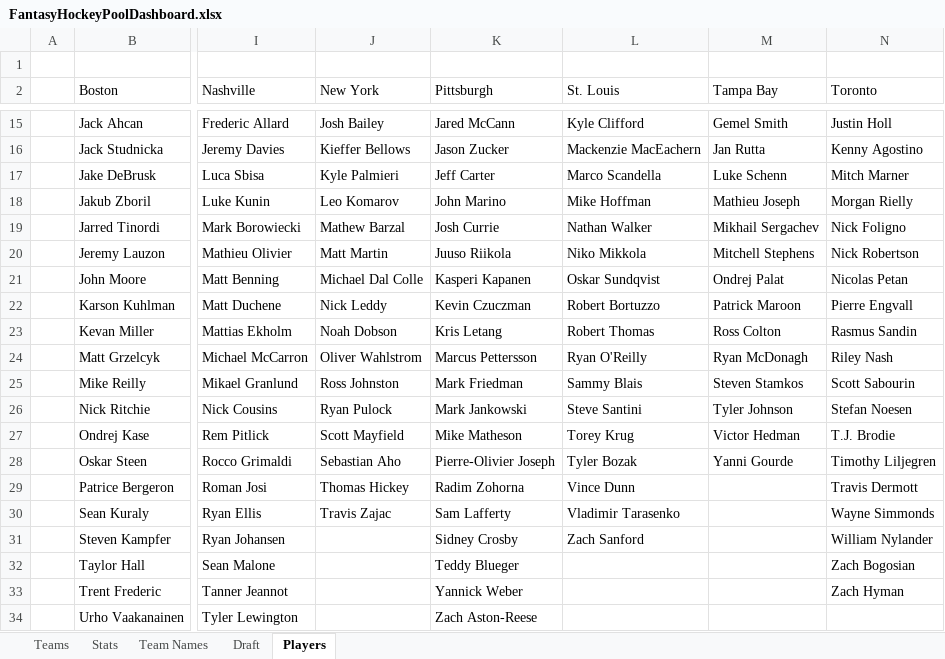
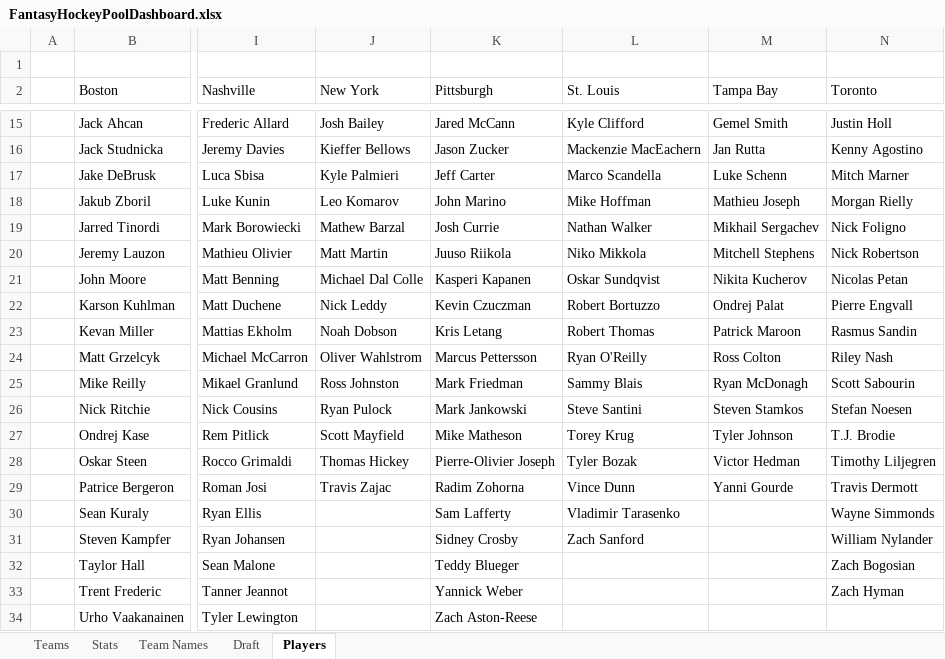
Before and after one commit to JordanFortney/fantasyHockeyPool, an Excel workbook: FantasyHockeyPoolDashboard.xlsx, sheet Players, drawn as a sheet; only a part is shown, gaps mark what is left out; values as stored, in another font and other column widths than the file's, no cell formats; charts and pictures not drawn; the diff names each change by its address in the sheet, - before the commit and + after, or states it on an @@ line.

```diff
--- a/FantasyHockeyPoolDashboard.xlsx (sheet Players)
+++ b/FantasyHockeyPoolDashboard.xlsx (sheet Players)
-M21 (Tampa Bay): Ondrej Palat
+M21 (Tampa Bay): Nikita Kucherov
-M22 (Tampa Bay): Patrick Maroon
+M22 (Tampa Bay): Ondrej Palat
-M23 (Tampa Bay): Ross Colton
+M23 (Tampa Bay): Patrick Maroon
-M24 (Tampa Bay): Ryan McDonagh
+M24 (Tampa Bay): Ross Colton
-M25 (Tampa Bay): Steven Stamkos
+M25 (Tampa Bay): Ryan McDonagh
-M26 (Tampa Bay): Tyler Johnson
+M26 (Tampa Bay): Steven Stamkos
-M27 (Tampa Bay): Victor Hedman
+M27 (Tampa Bay): Tyler Johnson
-J28 (New York): Sebastian Aho
+J28 (New York): Thomas Hickey
-M28 (Tampa Bay): Yanni Gourde
+M28 (Tampa Bay): Victor Hedman
-J29 (New York): Thomas Hickey
+J29 (New York): Travis Zajac
-M29 (Tampa Bay): (empty)
+M29 (Tampa Bay): Yanni Gourde
-J30 (New York): Travis Zajac
+J30 (New York): (empty)
```
Also changed, not shown: sheet Stats, sheet Teams, sheet Draft, sheet Team Names, cell formats, formulas that keep their value, charts or pictures, 2 other files.
